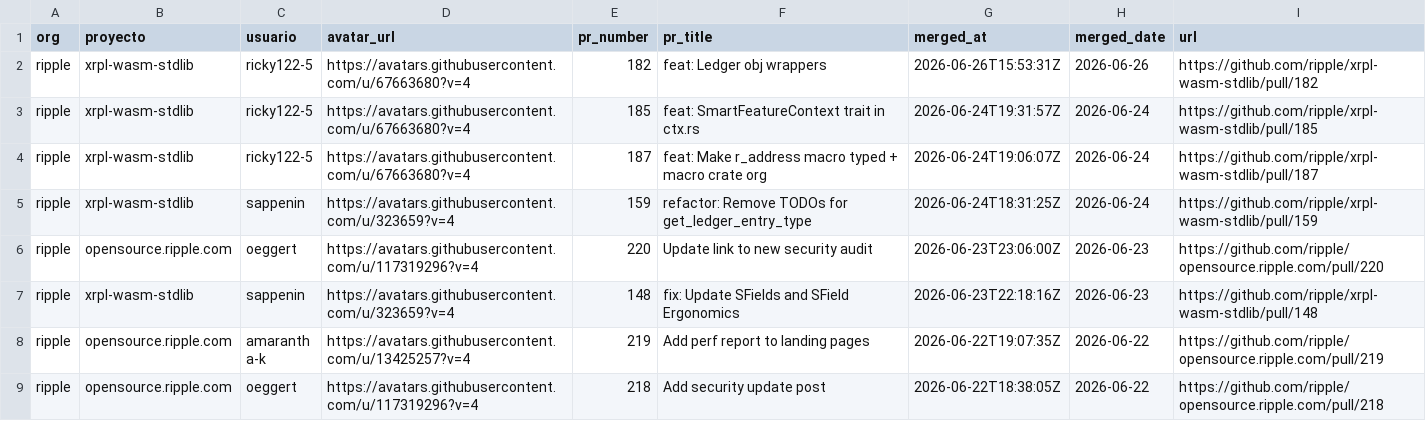
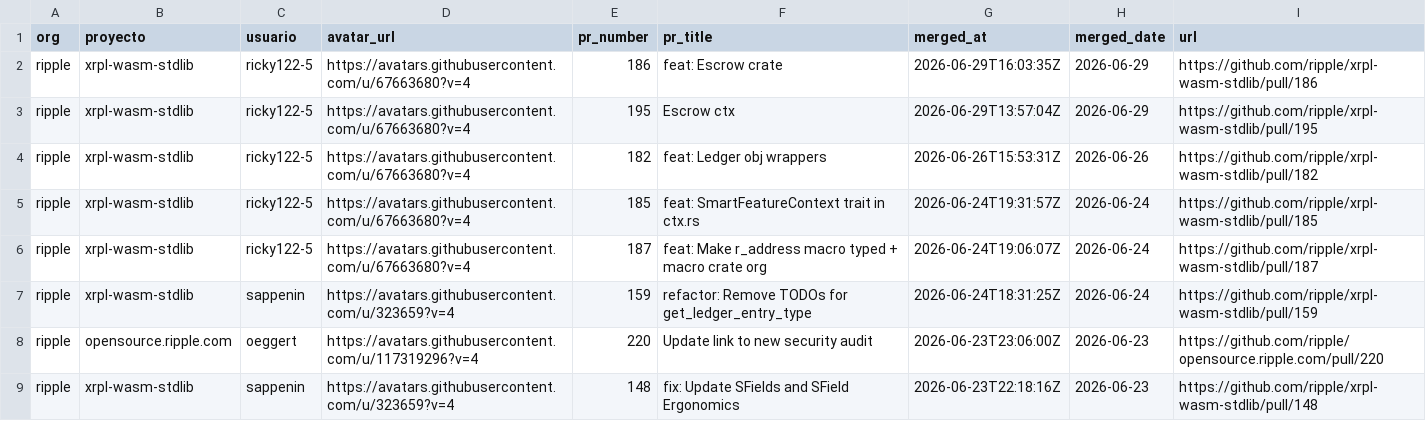
Before and after one commit to alerodriargui/proof-of-contribution, a CSV file: data/ripple_merged_prs.csv, drawn as a sheet; only a part is shown; the shorter side is filled out with more unchanged rows.

```diff
--- a/data/ripple_merged_prs.csv
+++ b/data/ripple_merged_prs.csv
@@ -1,2 +1,4 @@
 org,proyecto,usuario,avatar_url,pr_number,pr_title,merged_at,merged_date,url
+ripple,xrpl-wasm-stdlib,ricky122-5,https://avatars.githubusercontent.com/u/67663680?v=4,186,feat: Escrow crate,2026-06-29T16:03:35Z,2026-06-29,https://github.com/ripple/xrpl-wasm-stdlib/pull/186
+ripple,xrpl-wasm-stdlib,ricky122-5,https://avatars.githubusercontent.com/u/67663680?v=4,195,Escrow ctx,2026-06-29T13:57:04Z,2026-06-29,https://github.com/ripple/xrpl-wasm-stdlib/pull/195
 ripple,xrpl-wasm-stdlib,ricky122-5,https://avatars.githubusercontent.com/u/67663680?v=4,182,feat: Ledger obj wrappers,2026-06-26T15:53:31Z,2026-06-26,https://github.com/ripple/xrpl-wasm-stdlib/pull/182
```
Also changed, not shown: data/aave_merged_prs.csv, 33 other files.
